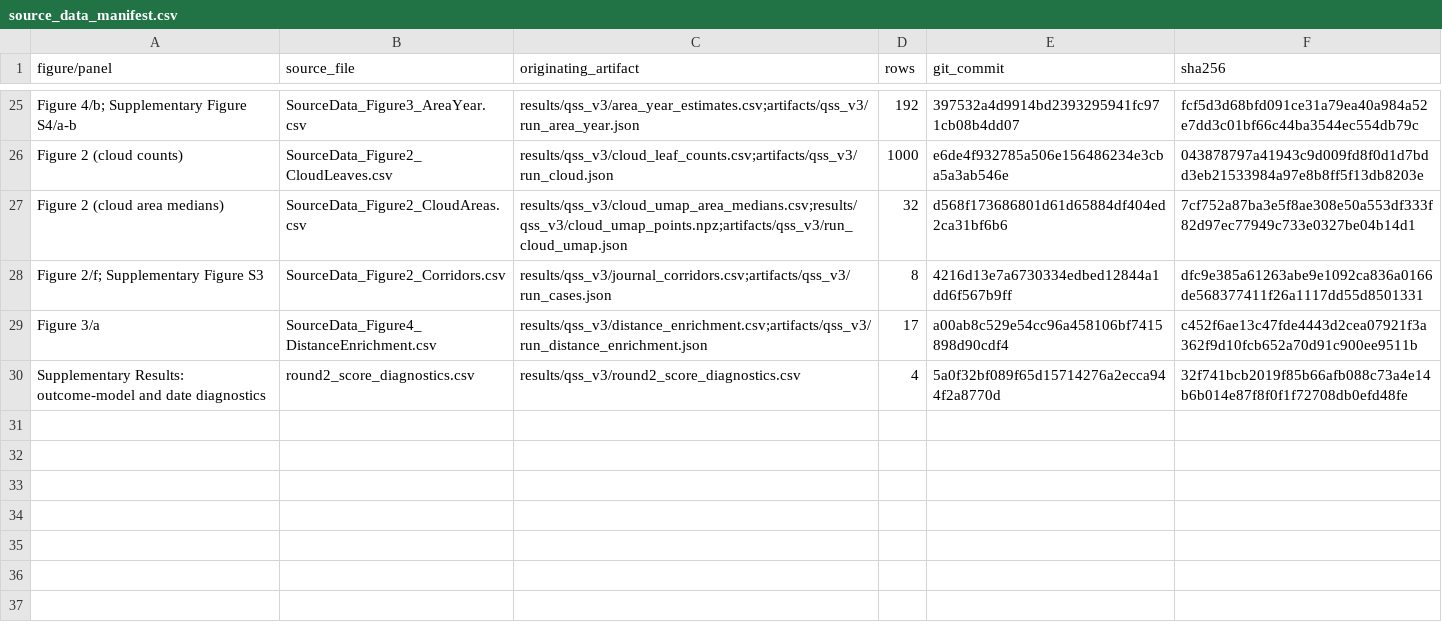
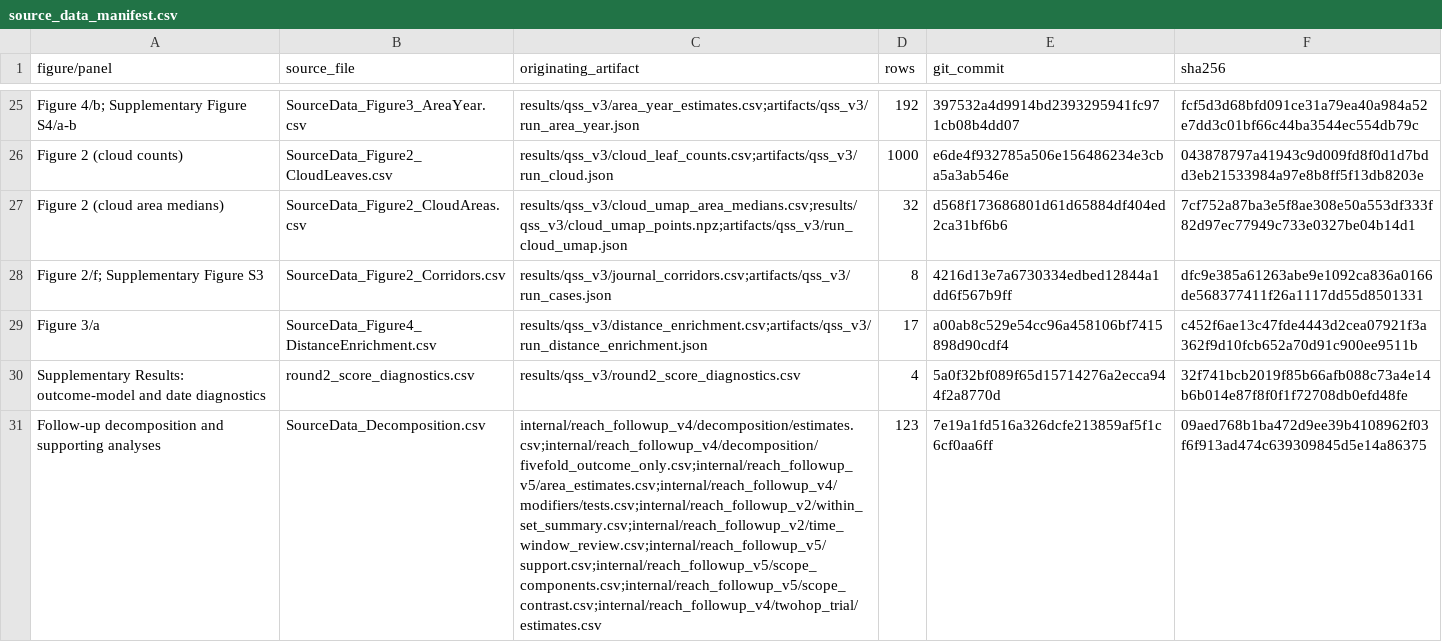
Before and after one commit to Wang-Haining/reach, a CSV file: source_data/source_data_manifest.csv, drawn as a sheet; only a part is shown, gaps mark what is left out; the diff names each change by its address in the sheet, - before the commit and + after, or states it on an @@ line.

Commit message:
Add aggregate decomposition and supporting results

```diff
--- a/source_data/source_data_manifest.csv
+++ b/source_data/source_data_manifest.csv
+row 31: Follow-up decomposition and supporting analyses | SourceData_Decomposition.csv | internal/reach_followup_v4/decomposition/estimates.csv;internal/reach_followup_v4/decomposition/fivefold_outcome_only.csv;internal/reach_followup_v5/area_estimates.csv;internal/reach_followup_v4/modifiers/tests.csv;internal/reach_followup_v2/within_set_summary.csv;internal/reach_followup_v2/time_window_review.csv;internal/reach_followup_v5/support.csv;internal/reach_followup_v5/scope_components.csv;internal/reach_followup_v5/scope_contrast.csv;internal/reach_followup_v4/twohop_trial/estimates.csv | 123 | 7e19a1fd516a326dcfe213859af5f1c6cf0aa6ff | 09aed768b1ba472d9ee39b4108962f03f6f913ad474c639309845d5e14a86375
```
Also changed, not shown: 3 other files.
